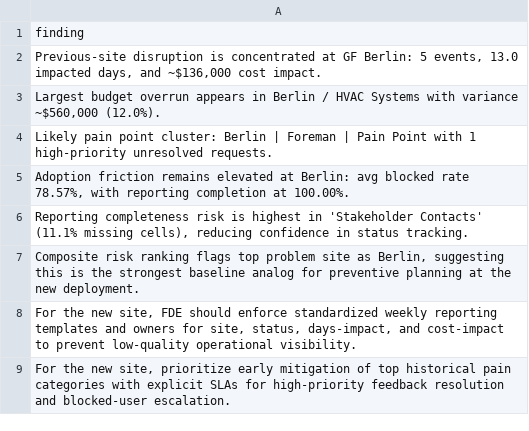
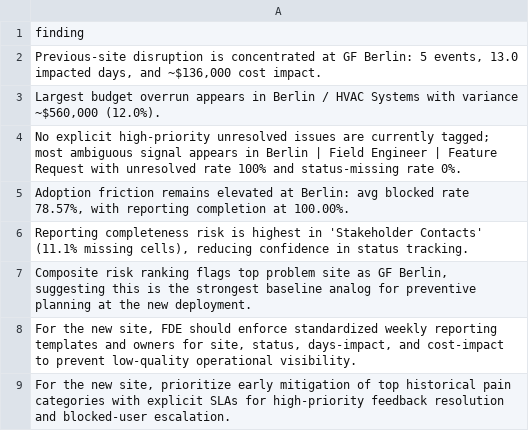
Before and after one commit to farhanv26/tesla-fde-case, a CSV file: outputs/cleaned/diagnostic_findings.csv, drawn as a sheet.

```diff
--- a/outputs/cleaned/diagnostic_findings.csv
+++ b/outputs/cleaned/diagnostic_findings.csv
@@ -3,6 +3,6 @@ finding
 "Largest budget overrun appears in Berlin / HVAC Systems with variance ~$560,000 (12.0%)."
-Likely pain point cluster: Berlin | Foreman | Pain Point with 1 high-priority unresolved requests.
+No explicit high-priority unresolved issues are currently tagged; most ambiguous signal appears in Berlin | Field Engineer | Feature Request with unresolved rate 100% and status-missing rate 0%.
 "Adoption friction remains elevated at Berlin: avg blocked rate 78.57%, with reporting completion at 100.00%."
 "Reporting completeness risk is highest in 'Stakeholder Contacts' (11.1% missing cells), reducing confidence in status tracking."
-"Composite risk ranking flags top problem site as Berlin, suggesting this is the strongest baseline analog for preventive planning at the new deployment."
+"Composite risk ranking flags top problem site as GF Berlin, suggesting this is the strongest baseline analog for preventive planning at the new deployment."
 "For the new site, FDE should enforce standardized weekly reporting templates and owners for site, status, days-impact, and cost-impact to prevent low-quality operational visibility."
```
Also changed, not shown: outputs/cleaned/adoption_operational_metrics.csv, outputs/cleaned/financial_variance_by_site_category.csv, 19 other files.
